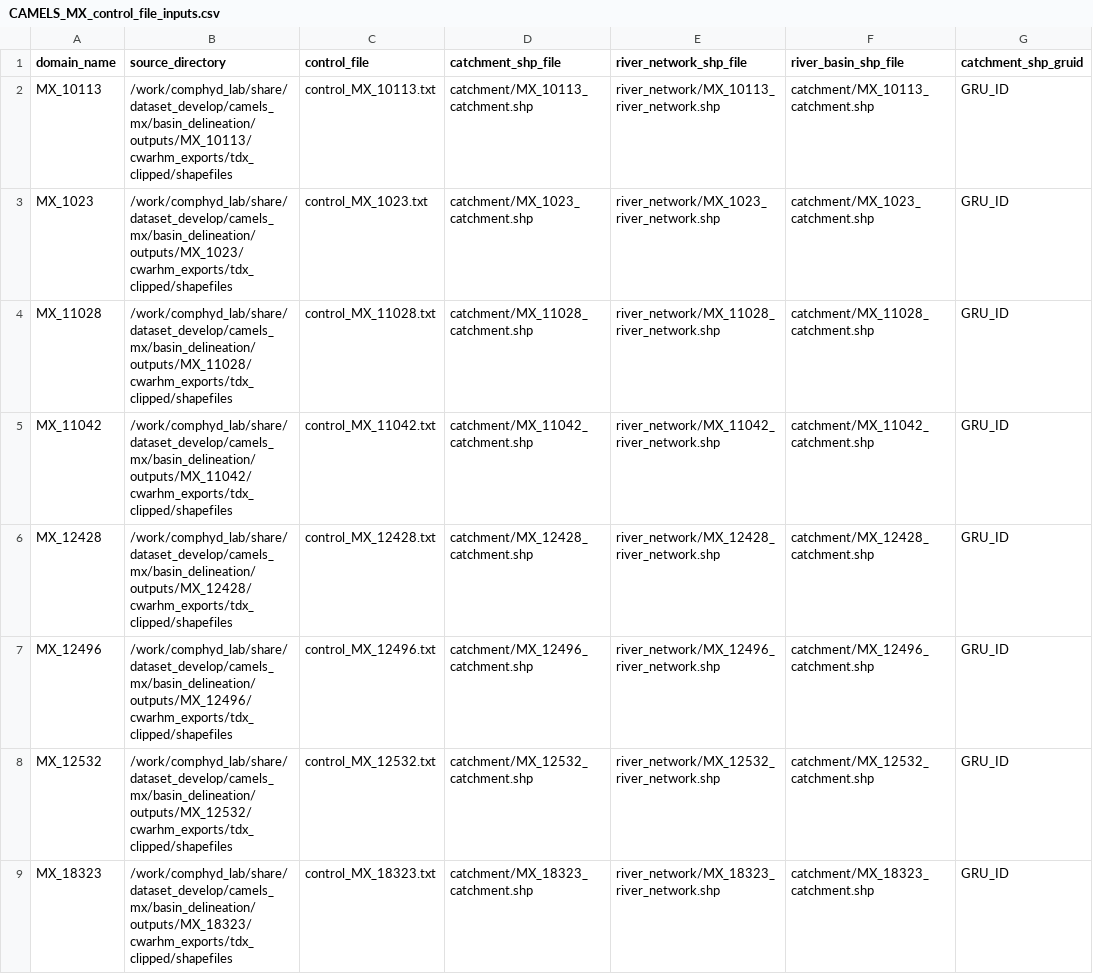
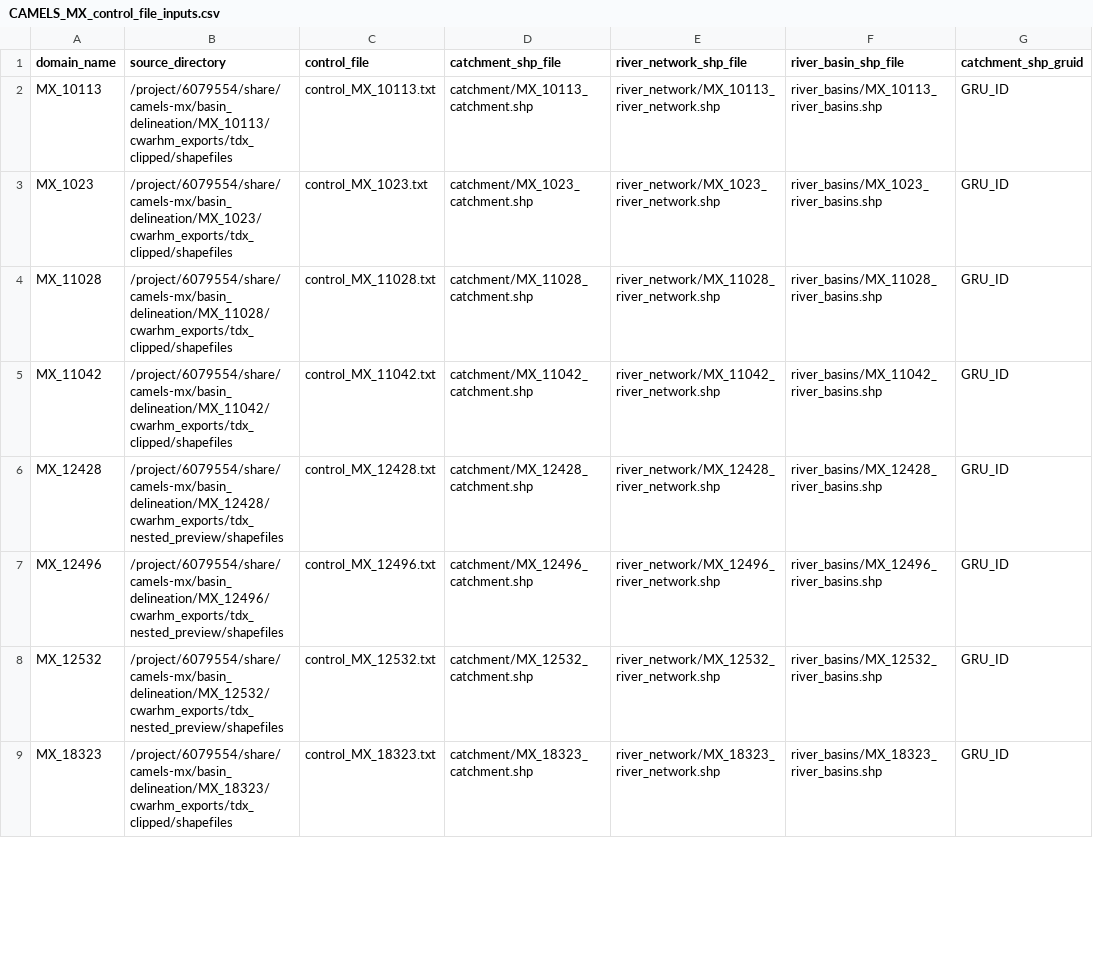
Before and after one commit to Armanhd/NAWM-CWARHM, a CSV file: 0_control_files/CAMELS_MX_control_file_inputs.csv, drawn as a sheet; only a part is shown; the diff covers the shown part only; the diff names each change by its address in the sheet, - before the commit and + after, or states it on an @@ line.

Commit message:
Add FIR CAMELS-MX multibasin setup, controls, and manuals

```diff
--- a/0_control_files/CAMELS_MX_control_file_inputs.csv
+++ b/0_control_files/CAMELS_MX_control_file_inputs.csv
-B2 (source_directory): /work/comphyd_lab/share/dataset_develop/camels_mx/basin_delineation/outputs/MX_10113/cwarhm_exports/tdx_clipped/shapefiles
+B2 (source_directory): /project/6079554/share/camels-mx/basin_delineation/MX_10113/cwarhm_exports/tdx_clipped/shapefiles
-F2 (river_basin_shp_file): catchment/MX_10113_catchment.shp
+F2 (river_basin_shp_file): river_basins/MX_10113_river_basins.shp
-B3 (source_directory): /work/comphyd_lab/share/dataset_develop/camels_mx/basin_delineation/outputs/MX_1023/cwarhm_exports/tdx_clipped/shapefiles
+B3 (source_directory): /project/6079554/share/camels-mx/basin_delineation/MX_1023/cwarhm_exports/tdx_clipped/shapefiles
-F3 (river_basin_shp_file): catchment/MX_1023_catchment.shp
+F3 (river_basin_shp_file): river_basins/MX_1023_river_basins.shp
-B4 (source_directory): /work/comphyd_lab/share/dataset_develop/camels_mx/basin_delineation/outputs/MX_11028/cwarhm_exports/tdx_clipped/shapefiles
+B4 (source_directory): /project/6079554/share/camels-mx/basin_delineation/MX_11028/cwarhm_exports/tdx_clipped/shapefiles
-F4 (river_basin_shp_file): catchment/MX_11028_catchment.shp
+F4 (river_basin_shp_file): river_basins/MX_11028_river_basins.shp
-B5 (source_directory): /work/comphyd_lab/share/dataset_develop/camels_mx/basin_delineation/outputs/MX_11042/cwarhm_exports/tdx_clipped/shapefiles
+B5 (source_directory): /project/6079554/share/camels-mx/basin_delineation/MX_11042/cwarhm_exports/tdx_clipped/shapefiles
-F5 (river_basin_shp_file): catchment/MX_11042_catchment.shp
+F5 (river_basin_shp_file): river_basins/MX_11042_river_basins.shp
-B6 (source_directory): /work/comphyd_lab/share/dataset_develop/camels_mx/basin_delineation/outputs/MX_12428/cwarhm_exports/tdx_clipped/shapefiles
+B6 (source_directory): /project/6079554/share/camels-mx/basin_delineation/MX_12428/cwarhm_exports/tdx_nested_preview/shapefiles
-F6 (river_basin_shp_file): catchment/MX_12428_catchment.shp
+F6 (river_basin_shp_file): river_basins/MX_12428_river_basins.shp
-B7 (source_directory): /work/comphyd_lab/share/dataset_develop/camels_mx/basin_delineation/outputs/MX_12496/cwarhm_exports/tdx_clipped/shapefiles
+B7 (source_directory): /project/6079554/share/camels-mx/basin_delineation/MX_12496/cwarhm_exports/tdx_nested_preview/shapefiles
-F7 (river_basin_shp_file): catchment/MX_12496_catchment.shp
+F7 (river_basin_shp_file): river_basins/MX_12496_river_basins.shp
-B8 (source_directory): /work/comphyd_lab/share/dataset_develop/camels_mx/basin_delineation/outputs/MX_12532/cwarhm_exports/tdx_clipped/shapefiles
+B8 (source_directory): /project/6079554/share/camels-mx/basin_delineation/MX_12532/cwarhm_exports/tdx_nested_preview/shapefiles
-F8 (river_basin_shp_file): catchment/MX_12532_catchment.shp
+F8 (river_basin_shp_file): river_basins/MX_12532_river_basins.shp
-B9 (source_directory): /work/comphyd_lab/share/dataset_develop/camels_mx/basin_delineation/outputs/MX_18323/cwarhm_exports/tdx_clipped/shapefiles
+B9 (source_directory): /project/6079554/share/camels-mx/basin_delineation/MX_18323/cwarhm_exports/tdx_clipped/shapefiles
-F9 (river_basin_shp_file): catchment/MX_18323_catchment.shp
+F9 (river_basin_shp_file): river_basins/MX_18323_river_basins.shp
```
Also changed, not shown: 26 edited cells elsewhere in this file, 54 other files.
